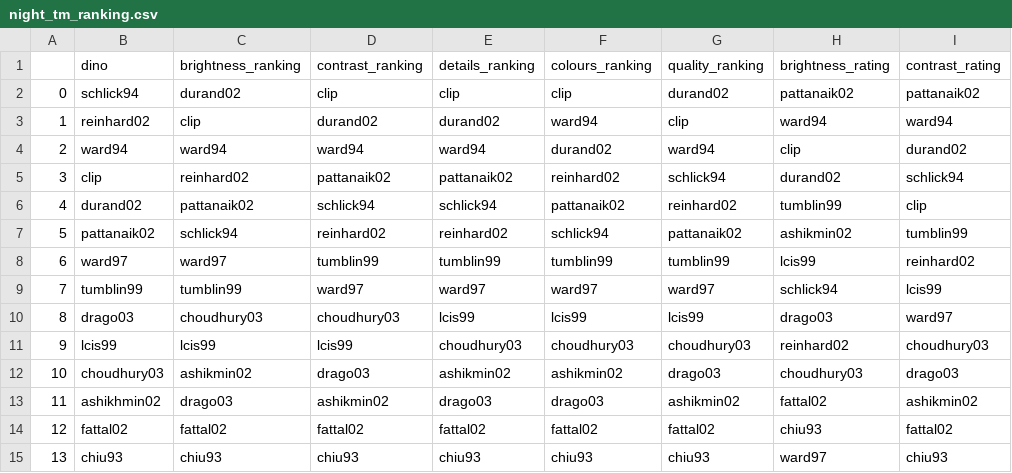
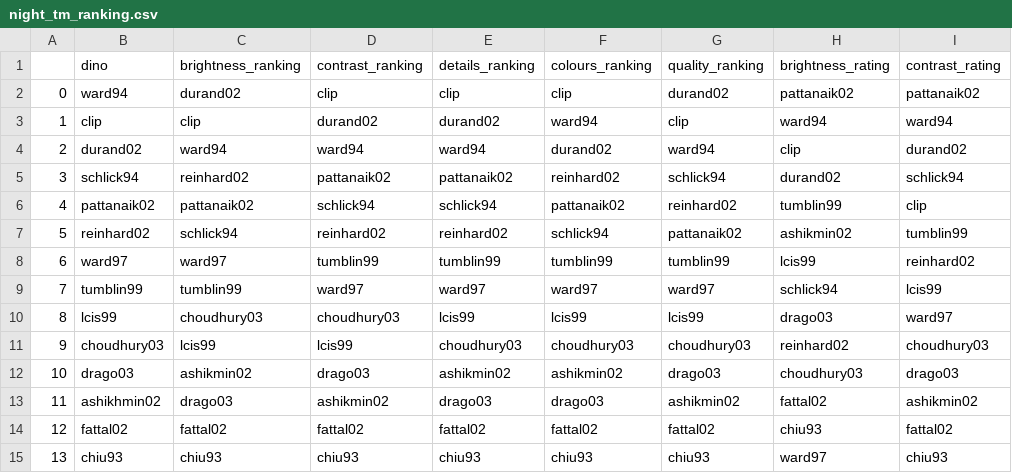
Before and after one commit to ASavageCabbage/divnorm-brightness, a CSV file: cadik/night_tm_ranking.csv, drawn as a sheet; only a part is shown; the diff names each change by its address in the sheet, - before the commit and + after, or states it on an @@ line.

```diff
--- a/cadik/night_tm_ranking.csv
+++ b/cadik/night_tm_ranking.csv
-B2 (dino): schlick94
+B2 (dino): ward94
-B3 (dino): reinhard02
+B3 (dino): clip
-B4 (dino): ward94
+B4 (dino): durand02
-B5 (dino): clip
+B5 (dino): schlick94
-B6 (dino): durand02
+B6 (dino): pattanaik02
-B7 (dino): pattanaik02
+B7 (dino): reinhard02
-B10 (dino): drago03
+B10 (dino): lcis99
-B11 (dino): lcis99
+B11 (dino): choudhury03
-B12 (dino): choudhury03
+B12 (dino): drago03
```
Also changed, not shown: cadik/indoor_tm_ranking.csv, cadik/outdoor_tm_ranking.csv, 2 other files.
